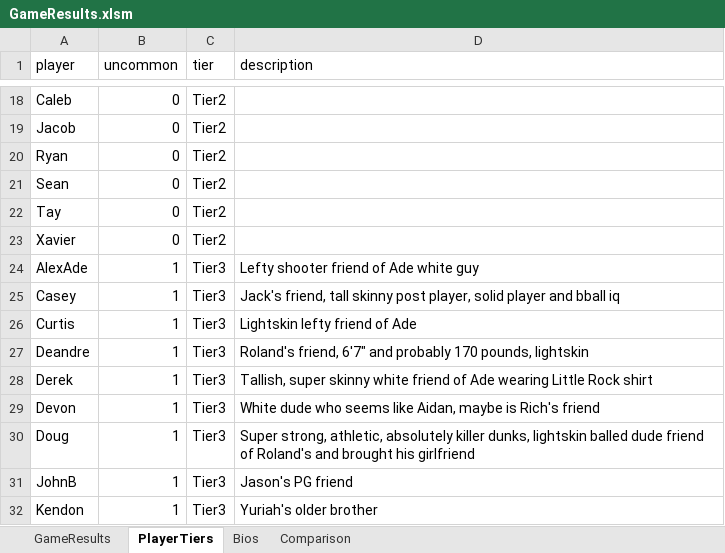
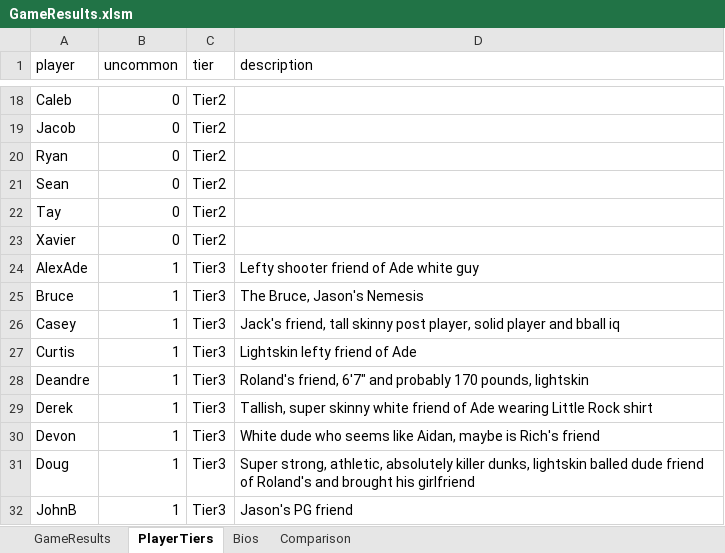
Before and after one commit to jmgjasongardner/naismith-nerds, an Excel workbook: collective_bball/GameResults.xlsm, sheet PlayerTiers, drawn as a sheet; only a part is shown, gaps mark what is left out; the shorter side is filled out with more unchanged rows; values as stored, in another font and other column widths than the file's, no borders; the diff names each change by its address in the sheet, - before the commit and + after, or states it on an @@ line.

```diff
--- a/collective_bball/GameResults.xlsm (sheet PlayerTiers)
+++ b/collective_bball/GameResults.xlsm (sheet PlayerTiers)
+row 25: Bruce | 1 | Tier3 | The Bruce, Jason's Nemesis
```
Also changed, not shown: sheet GameResults, sheet Bios.
